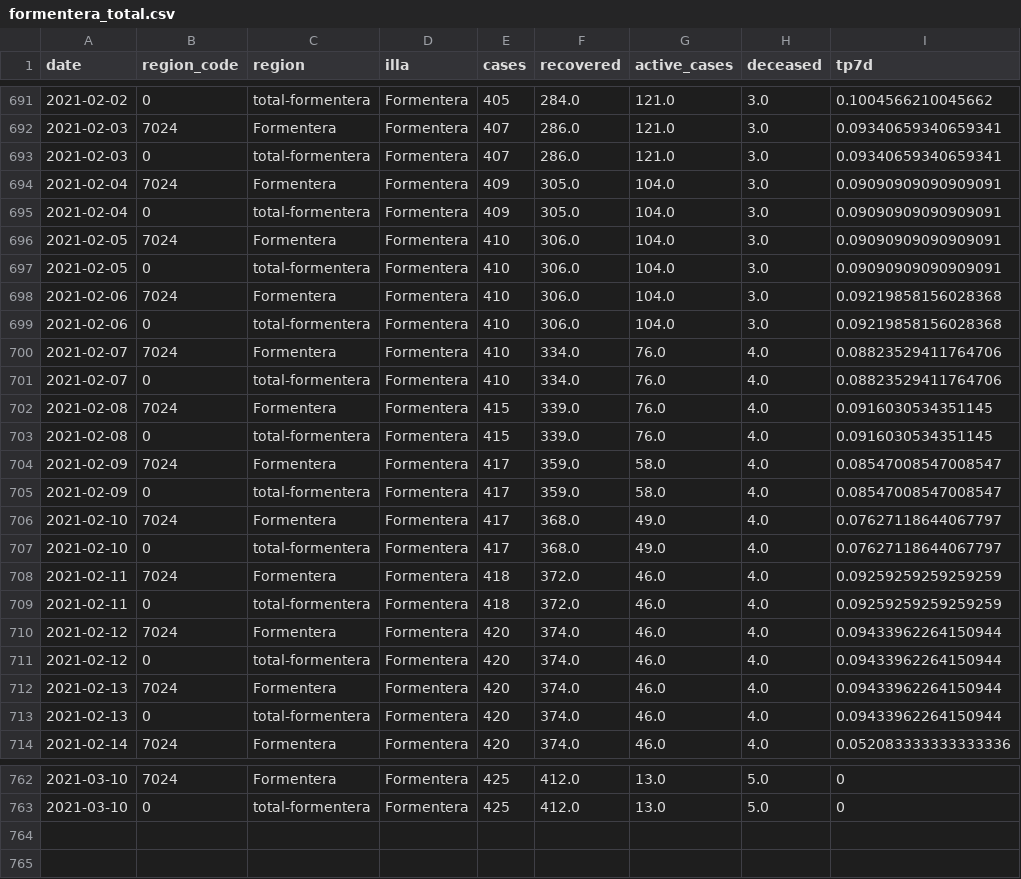
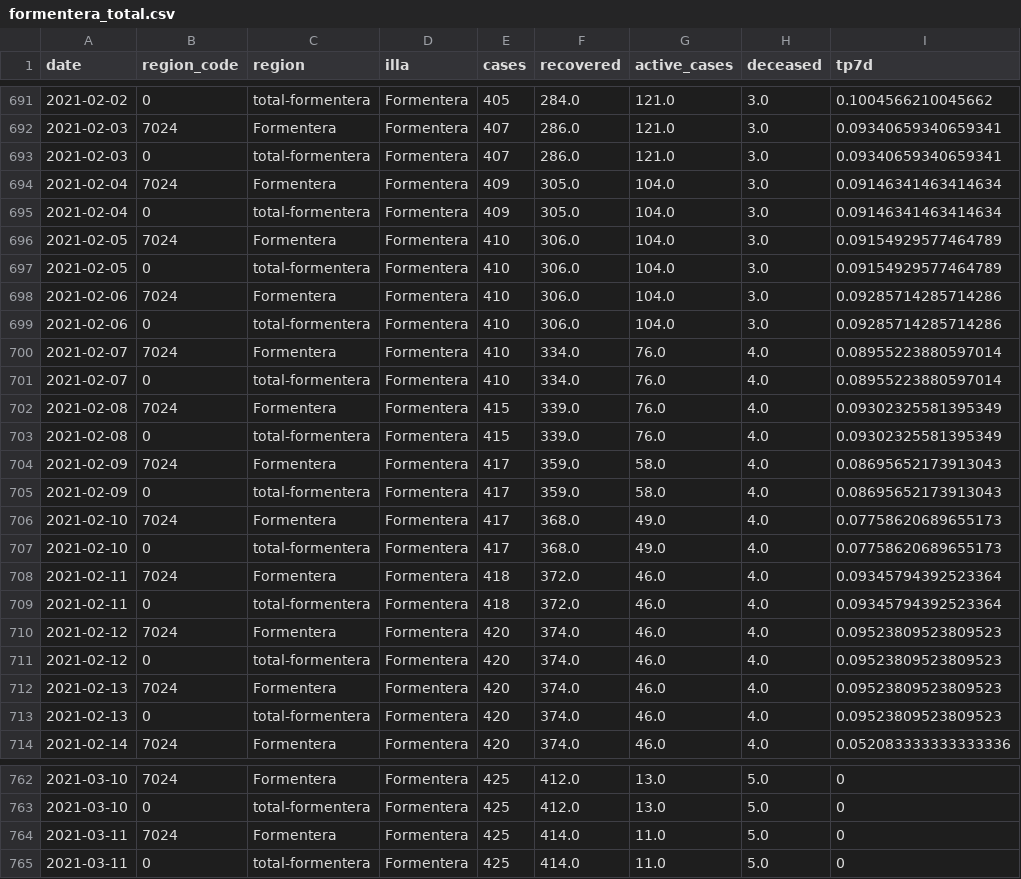
Before and after one commit to jaumeperello/covid_ib, a CSV file: data/formentera_total.csv, drawn as a sheet; only a part is shown, gaps mark what is left out; the diff covers the shown part only.

```diff
--- a/data/formentera_total.csv
+++ b/data/formentera_total.csv
@@ -693,22 +693,22 @@ date,region_code,region,illa,cases,recovered,active_cases,deceased,tp7d
 2021-02-03,0,total-formentera,Formentera,407,286.0,121.0,3.0,0.09340659340659341
-2021-02-04,7024,Formentera,Formentera,409,305.0,104.0,3.0,0.09090909090909091
-2021-02-04,0,total-formentera,Formentera,409,305.0,104.0,3.0,0.09090909090909091
-2021-02-05,7024,Formentera,Formentera,410,306.0,104.0,3.0,0.09090909090909091
-2021-02-05,0,total-formentera,Formentera,410,306.0,104.0,3.0,0.09090909090909091
-2021-02-06,7024,Formentera,Formentera,410,306.0,104.0,3.0,0.09219858156028368
-2021-02-06,0,total-formentera,Formentera,410,306.0,104.0,3.0,0.09219858156028368
-2021-02-07,7024,Formentera,Formentera,410,334.0,76.0,4.0,0.08823529411764706
-2021-02-07,0,total-formentera,Formentera,410,334.0,76.0,4.0,0.08823529411764706
-2021-02-08,7024,Formentera,Formentera,415,339.0,76.0,4.0,0.0916030534351145
-2021-02-08,0,total-formentera,Formentera,415,339.0,76.0,4.0,0.0916030534351145
-2021-02-09,7024,Formentera,Formentera,417,359.0,58.0,4.0,0.08547008547008547
-2021-02-09,0,total-formentera,Formentera,417,359.0,58.0,4.0,0.08547008547008547
-2021-02-10,7024,Formentera,Formentera,417,368.0,49.0,4.0,0.07627118644067797
-2021-02-10,0,total-formentera,Formentera,417,368.0,49.0,4.0,0.07627118644067797
-2021-02-11,7024,Formentera,Formentera,418,372.0,46.0,4.0,0.09259259259259259
-2021-02-11,0,total-formentera,Formentera,418,372.0,46.0,4.0,0.09259259259259259
-2021-02-12,7024,Formentera,Formentera,420,374.0,46.0,4.0,0.09433962264150944
-2021-02-12,0,total-formentera,Formentera,420,374.0,46.0,4.0,0.09433962264150944
-2021-02-13,7024,Formentera,Formentera,420,374.0,46.0,4.0,0.09433962264150944
-2021-02-13,0,total-formentera,Formentera,420,374.0,46.0,4.0,0.09433962264150944
+2021-02-04,7024,Formentera,Formentera,409,305.0,104.0,3.0,0.09146341463414634
+2021-02-04,0,total-formentera,Formentera,409,305.0,104.0,3.0,0.09146341463414634
+2021-02-05,7024,Formentera,Formentera,410,306.0,104.0,3.0,0.09154929577464789
+2021-02-05,0,total-formentera,Formentera,410,306.0,104.0,3.0,0.09154929577464789
+2021-02-06,7024,Formentera,Formentera,410,306.0,104.0,3.0,0.09285714285714286
+2021-02-06,0,total-formentera,Formentera,410,306.0,104.0,3.0,0.09285714285714286
+2021-02-07,7024,Formentera,Formentera,410,334.0,76.0,4.0,0.08955223880597014
+2021-02-07,0,total-formentera,Formentera,410,334.0,76.0,4.0,0.08955223880597014
+2021-02-08,7024,Formentera,Formentera,415,339.0,76.0,4.0,0.09302325581395349
+2021-02-08,0,total-formentera,Formentera,415,339.0,76.0,4.0,0.09302325581395349
+2021-02-09,7024,Formentera,Formentera,417,359.0,58.0,4.0,0.08695652173913043
+2021-02-09,0,total-formentera,Formentera,417,359.0,58.0,4.0,0.08695652173913043
+2021-02-10,7024,Formentera,Formentera,417,368.0,49.0,4.0,0.07758620689655173
+2021-02-10,0,total-formentera,Formentera,417,368.0,49.0,4.0,0.07758620689655173
+2021-02-11,7024,Formentera,Formentera,418,372.0,46.0,4.0,0.09345794392523364
+2021-02-11,0,total-formentera,Formentera,418,372.0,46.0,4.0,0.09345794392523364
+2021-02-12,7024,Formentera,Formentera,420,374.0,46.0,4.0,0.09523809523809523
+2021-02-12,0,total-formentera,Formentera,420,374.0,46.0,4.0,0.09523809523809523
+2021-02-13,7024,Formentera,Formentera,420,374.0,46.0,4.0,0.09523809523809523
+2021-02-13,0,total-formentera,Formentera,420,374.0,46.0,4.0,0.09523809523809523
 2021-02-14,7024,Formentera,Formentera,420,374.0,46.0,4.0,0.052083333333333336
@@ -763 +763,3 @@ date,region_code,region,illa,cases,recovered,active_cases,deceased,tp7d
 2021-03-10,0,total-formentera,Formentera,425,412.0,13.0,5.0,0
+2021-03-11,7024,Formentera,Formentera,425,414.0,11.0,5.0,0
+2021-03-11,0,total-formentera,Formentera,425,414.0,11.0,5.0,0
```
Also changed, not shown: 30 edited cells elsewhere in this file, data/balears_total.csv, data/eivissa_total.csv, 2 other files.
